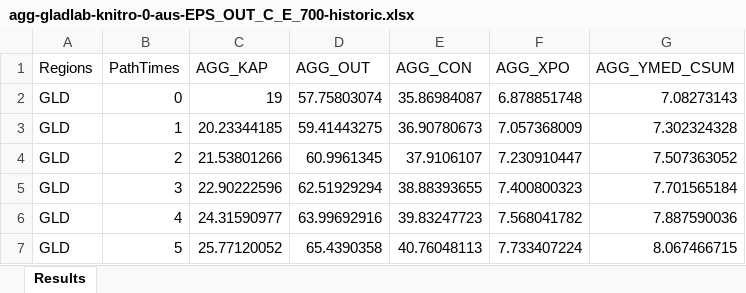
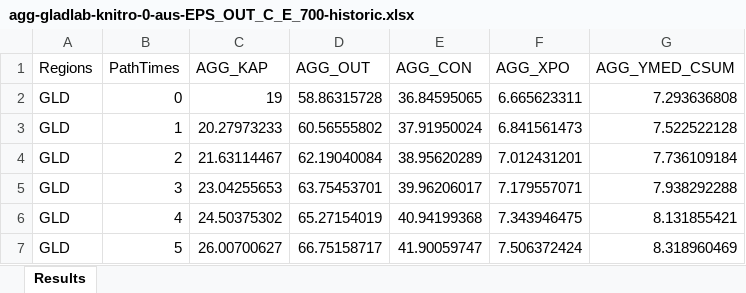
Before and after one commit to patrickocal/gladstone, an Excel workbook: ampl/output/aushistoric/agg-gladlab-knitro-0-aus-EPS_OUT_C_E_700-historic.xlsx, sheet Results, drawn as a sheet; only a part is shown; values as stored, in another font and other column widths than the file's, no borders; the diff covers the shown part only; the diff names each change by its address in the sheet, - before the commit and + after, or states it on an @@ line.

```diff
--- a/ampl/output/aushistoric/agg-gladlab-knitro-0-aus-EPS_OUT_C_E_700-historic.xlsx (sheet Results)
+++ b/ampl/output/aushistoric/agg-gladlab-knitro-0-aus-EPS_OUT_C_E_700-historic.xlsx (sheet Results)
-D2 (AGG_OUT): 57.75803074
+D2 (AGG_OUT): 58.86315728
-E2 (AGG_CON): 35.86984087
+E2 (AGG_CON): 36.84595065
-F2 (AGG_XPO): 6.878851748
+F2 (AGG_XPO): 6.665623311
-G2 (AGG_YMED_CSUM): 7.08273143
+G2 (AGG_YMED_CSUM): 7.293636808
-C3 (AGG_KAP): 20.23344185
+C3 (AGG_KAP): 20.27973233
-D3 (AGG_OUT): 59.41443275
+D3 (AGG_OUT): 60.56555802
-E3 (AGG_CON): 36.90780673
+E3 (AGG_CON): 37.91950024
-F3 (AGG_XPO): 7.057368009
+F3 (AGG_XPO): 6.841561473
-G3 (AGG_YMED_CSUM): 7.302324328
+G3 (AGG_YMED_CSUM): 7.522522128
-C4 (AGG_KAP): 21.53801266
+C4 (AGG_KAP): 21.63114467
-D4 (AGG_OUT): 60.9961345
+D4 (AGG_OUT): 62.19040084
-E4 (AGG_CON): 37.9106107
+E4 (AGG_CON): 38.95620289
-F4 (AGG_XPO): 7.230910447
+F4 (AGG_XPO): 7.012431201
-G4 (AGG_YMED_CSUM): 7.507363052
+G4 (AGG_YMED_CSUM): 7.736109184
-C5 (AGG_KAP): 22.90222596
+C5 (AGG_KAP): 23.04255653
-D5 (AGG_OUT): 62.51929294
+D5 (AGG_OUT): 63.75453701
-E5 (AGG_CON): 38.88393655
+E5 (AGG_CON): 39.96206017
-F5 (AGG_XPO): 7.400800323
+F5 (AGG_XPO): 7.179557071
-G5 (AGG_YMED_CSUM): 7.701565184
+G5 (AGG_YMED_CSUM): 7.938292288
-C6 (AGG_KAP): 24.31590977
+C6 (AGG_KAP): 24.50375302
-D6 (AGG_OUT): 63.99692916
+D6 (AGG_OUT): 65.27154019
-E6 (AGG_CON): 39.83247723
+E6 (AGG_CON): 40.94199368
-F6 (AGG_XPO): 7.568041782
+F6 (AGG_XPO): 7.343946475
-G6 (AGG_YMED_CSUM): 7.887590036
+G6 (AGG_YMED_CSUM): 8.131855421
-C7 (AGG_KAP): 25.77120052
+C7 (AGG_KAP): 26.00700627
-D7 (AGG_OUT): 65.4390358
+D7 (AGG_OUT): 66.75158717
-E7 (AGG_CON): 40.76048113
+E7 (AGG_CON): 41.90059747
-F7 (AGG_XPO): 7.733407224
+F7 (AGG_XPO): 7.506372424
-G7 (AGG_YMED_CSUM): 8.067466715
+G7 (AGG_YMED_CSUM): 8.318960469
```
Also changed, not shown: 320 edited cells elsewhere in this sheet, ampl/output/aushistoric/gladlab-knitro-0-aus-EPS_OUT_C_E_700-historic.xlsx, ampl/output/aushistoric/prc-gladlab-knitro-0-aus-EPS_OUT_C_E_700-historic.xlsx, 6 other files.
